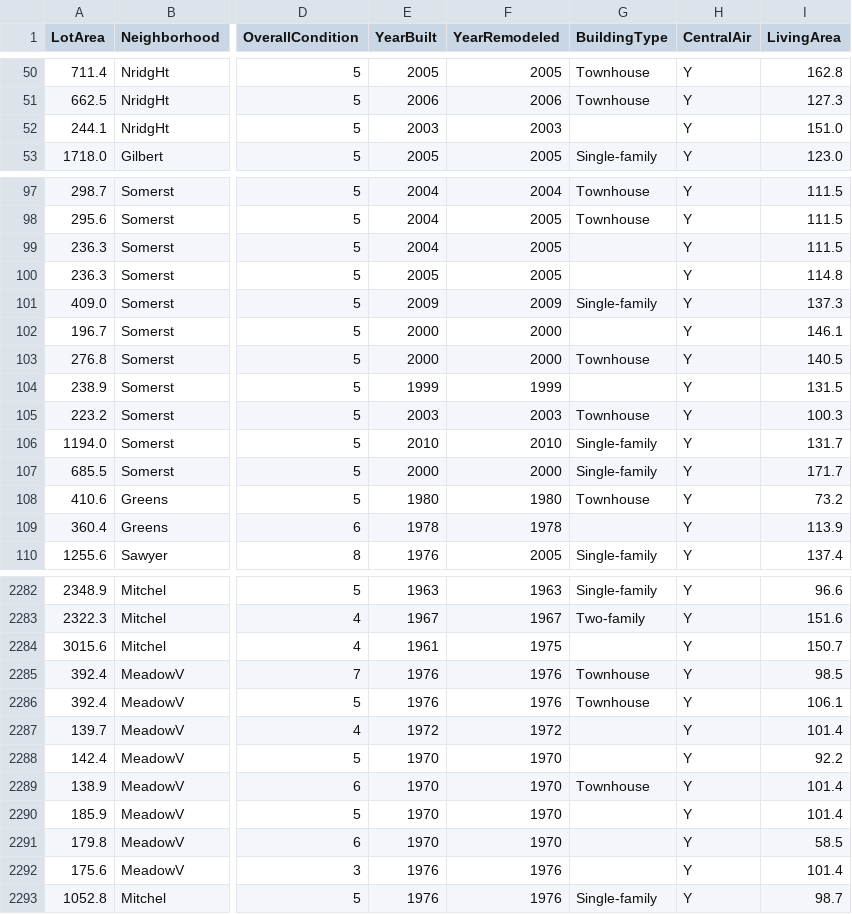
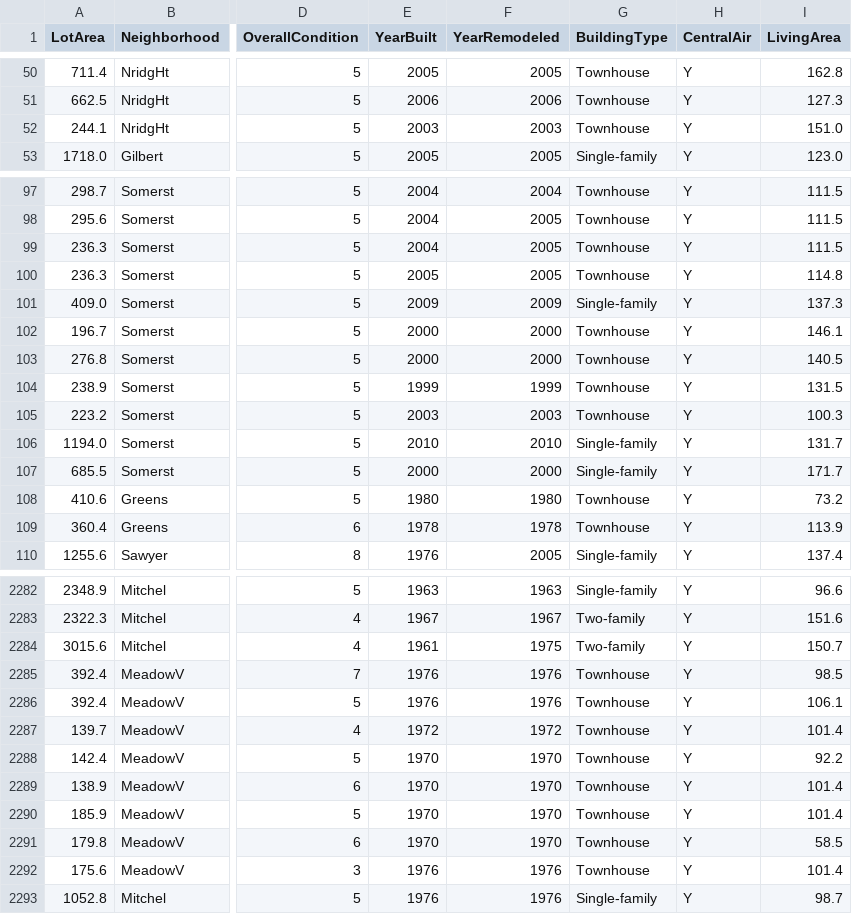
Before and after one commit to richardfoltyn/TECH6-H26, a CSV file: data/ames_houses.csv, drawn as a sheet; only a part is shown, gaps mark what is left out; the diff covers the shown part only; the diff names each change by its address in the sheet, - before the commit and + after, or states it on an @@ line.

```diff
--- a/data/ames_houses.csv
+++ b/data/ames_houses.csv
-G52 (BuildingType): (empty)
+G52 (BuildingType): Townhouse
-G99:G100 (BuildingType): (empty)
+G99:G100 (BuildingType): Townhouse
-G102 (BuildingType): (empty)
+G102 (BuildingType): Townhouse
-G104 (BuildingType): (empty)
+G104 (BuildingType): Townhouse
-G109 (BuildingType): (empty)
+G109 (BuildingType): Townhouse
-G2284 (BuildingType): (empty)
+G2284 (BuildingType): Two-family
-G2287:G2288 (BuildingType): (empty)
+G2287:G2288 (BuildingType): Townhouse
-G2290:G2292 (BuildingType): (empty)
+G2290:G2292 (BuildingType): Townhouse
```
Also changed, not shown: 151 edited cells elsewhere in this file, 1 other file.
